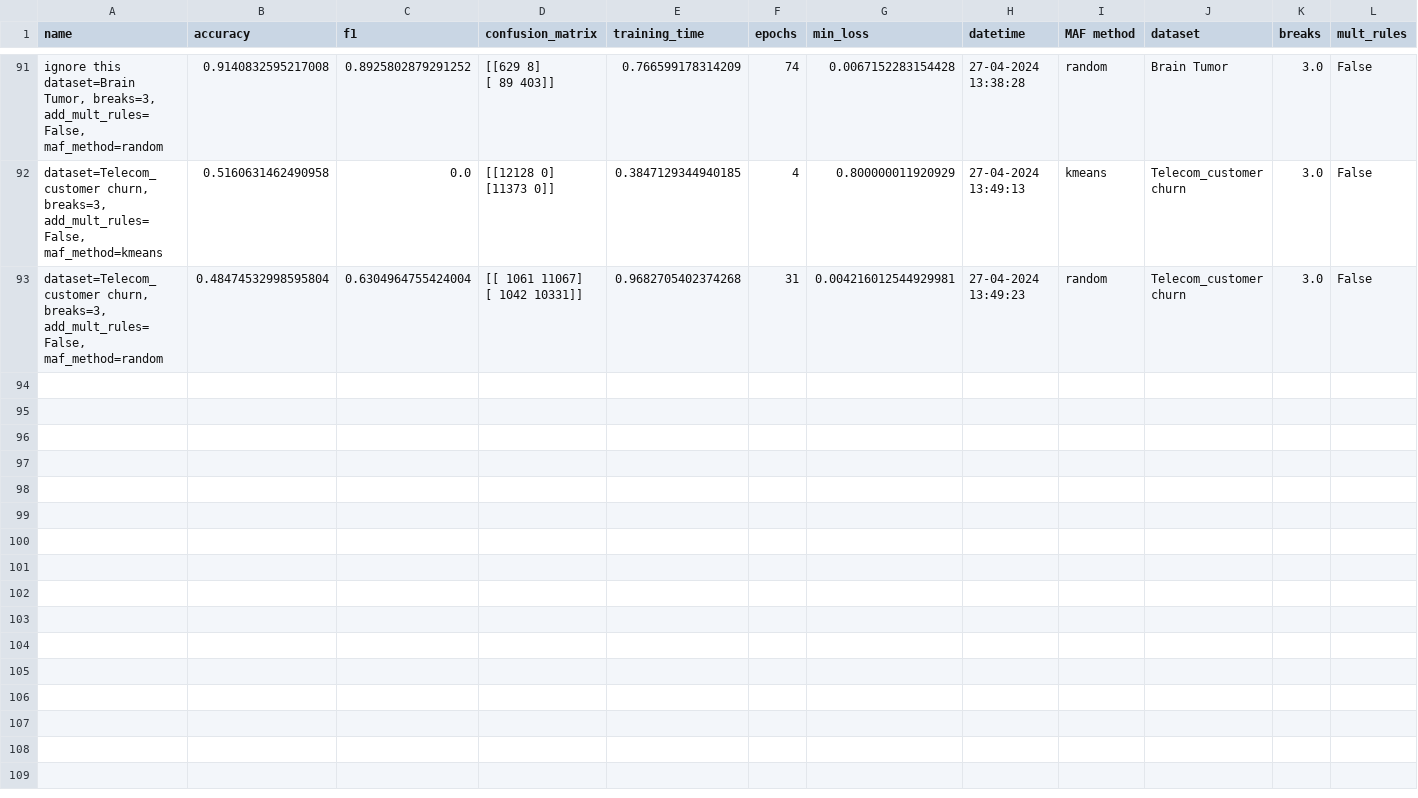
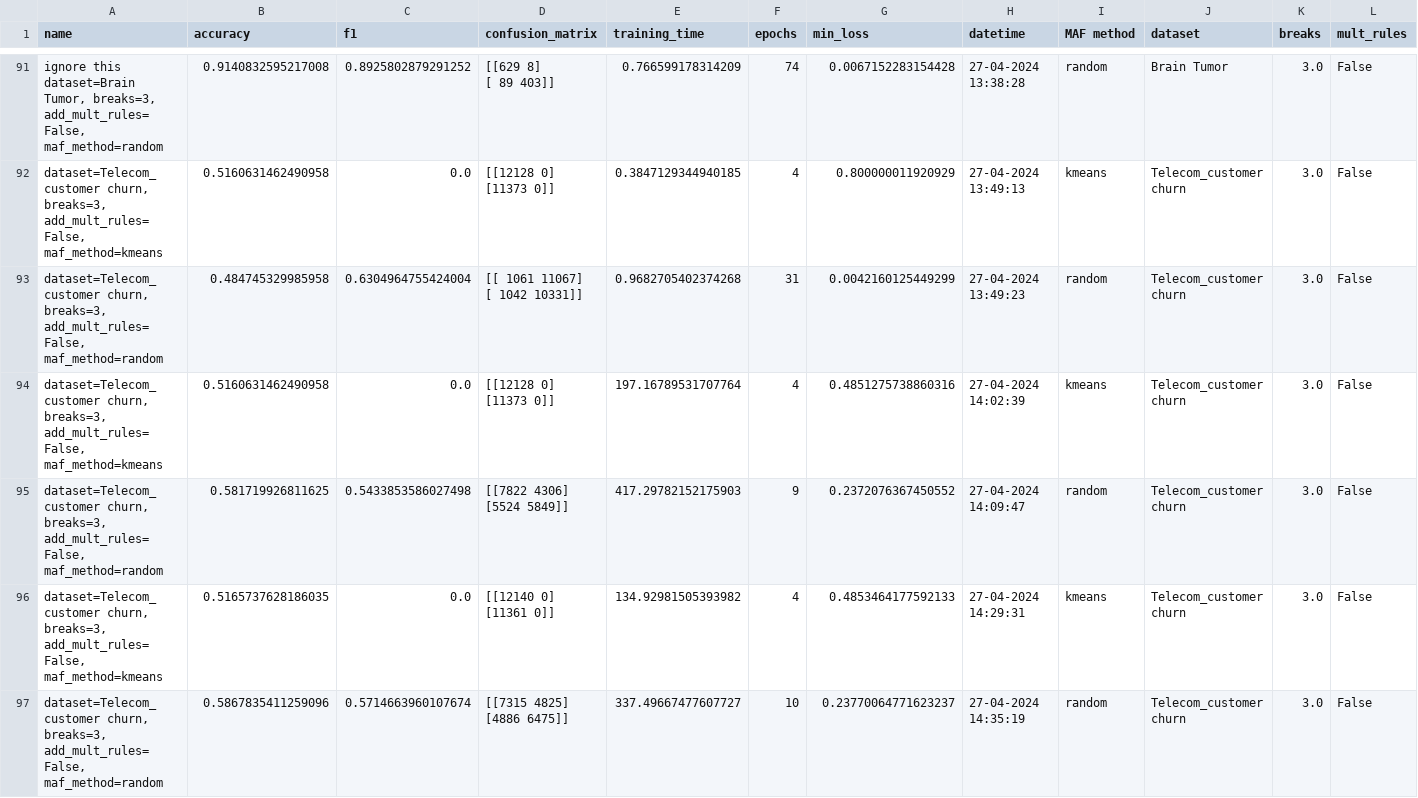
Before and after one commit to HaykTarkhanyan/CDSGD, a CSV file: cdsgd/experiments.csv, drawn as a sheet; only a part is shown, gaps mark what is left out; rows hold the shown columns only; ↵ is a line break in a cell; the diff names each change by its address in the sheet, - before the commit and + after, or states it on an @@ line.

Commit message:
running dbscan on new data wip

```diff
--- a/cdsgd/experiments.csv
+++ b/cdsgd/experiments.csv
-B93 (accuracy): 0.48474532998595804
+B93 (accuracy): 0.484745329985958
-G93 (min_loss): 0.004216012544929981
+G93 (min_loss): 0.0042160125449299
+row 94: dataset=Telecom_customer churn, breaks=3, add_mult_rules=False, maf_method=kmeans | 0.5160631462490958 | 0.0 | [[12128 0] ↵ [11373 0]] | 197.16789531707764 | 4 | 0.4851275738860316 | 27-04-2024 14:02:39 | kmeans | Telecom_customer churn | 3.0 | False
+row 95: dataset=Telecom_customer churn, breaks=3, add_mult_rules=False, maf_method=random | 0.581719926811625 | 0.5433853586027498 | [[7822 4306] ↵ [5524 5849]] | 417.29782152175903 | 9 | 0.2372076367450552 | 27-04-2024 14:09:47 | random | Telecom_customer churn | 3.0 | False
+row 96: dataset=Telecom_customer churn, breaks=3, add_mult_rules=False, maf_method=kmeans | 0.5165737628186035 | 0.0 | [[12140 0] ↵ [11361 0]] | 134.92981505393982 | 4 | 0.4853464177592133 | 27-04-2024 14:29:31 | kmeans | Telecom_customer churn | 3.0 | False
+row 97: dataset=Telecom_customer churn, breaks=3, add_mult_rules=False, maf_method=random | 0.5867835411259096 | 0.5714663960107674 | [[7315 4825] ↵ [4886 6475]] | 337.49667477607727 | 10 | 0.23770064771623237 | 27-04-2024 14:35:19 | random | Telecom_customer churn | 3.0 | False
```
Also changed, not shown: 9 other files.
